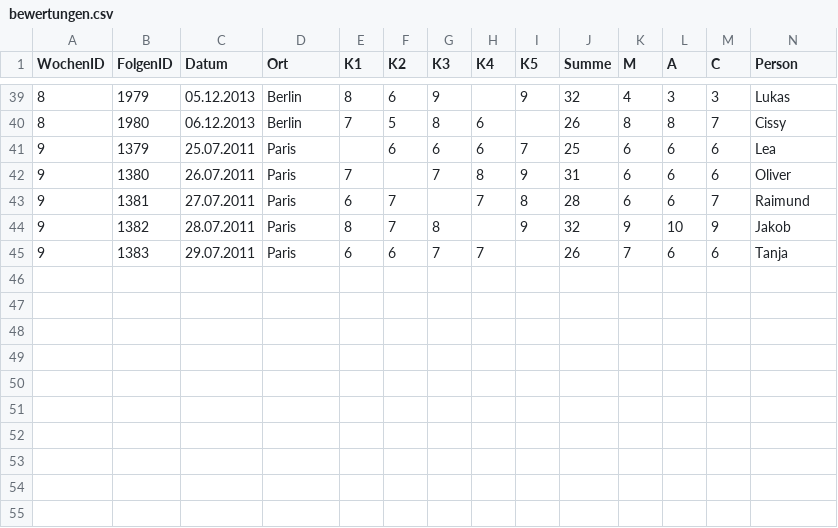
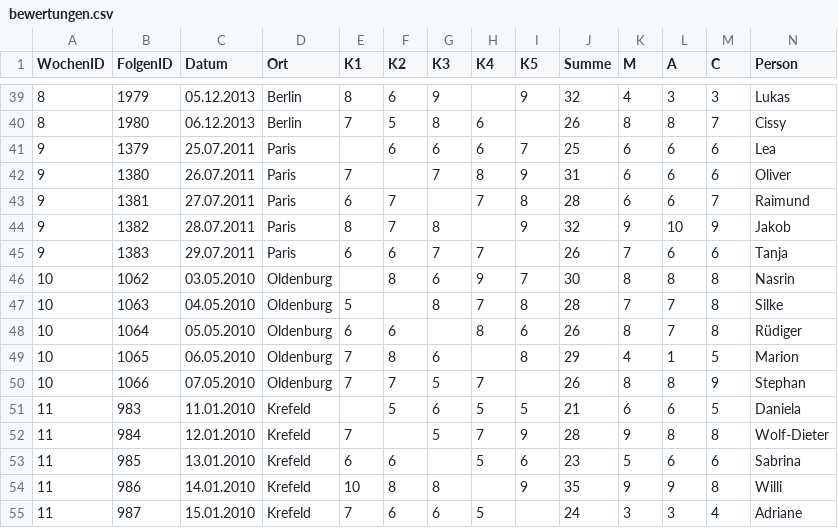
Before and after one commit to whiskyheat/ddd-dpd, a CSV file: data/bewertungen.csv, drawn as a sheet; only a part is shown, gaps mark what is left out; rows hold the shown columns only; the diff names each change by its address in the sheet, - before the commit and + after, or states it on an @@ line.

Commit message:
neue wochen: oldenburg, krefeld

```diff
--- a/data/bewertungen.csv
+++ b/data/bewertungen.csv
+row 46: 10 | 1062 | 03.05.2010 | Oldenburg |  | 8 | 6 | 9 | 7 | 30 | 8 | 8 | 8 | Nasrin
+row 47: 10 | 1063 | 04.05.2010 | Oldenburg | 5 |  | 8 | 7 | 8 | 28 | 7 | 7 | 8 | Silke
+row 48: 10 | 1064 | 05.05.2010 | Oldenburg | 6 | 6 |  | 8 | 6 | 26 | 8 | 7 | 8 | Rüdiger
+row 49: 10 | 1065 | 06.05.2010 | Oldenburg | 7 | 8 | 6 |  | 8 | 29 | 4 | 1 | 5 | Marion
+row 50: 10 | 1066 | 07.05.2010 | Oldenburg | 7 | 7 | 5 | 7 |  | 26 | 8 | 8 | 9 | Stephan
+row 51: 11 | 983 | 11.01.2010 | Krefeld |  | 5 | 6 | 5 | 5 | 21 | 6 | 6 | 5 | Daniela
+row 52: 11 | 984 | 12.01.2010 | Krefeld | 7 |  | 5 | 7 | 9 | 28 | 9 | 8 | 8 | Wolf-Dieter
+row 53: 11 | 985 | 13.01.2010 | Krefeld | 6 | 6 |  | 5 | 6 | 23 | 5 | 6 | 6 | Sabrina
+row 54: 11 | 986 | 14.01.2010 | Krefeld | 10 | 8 | 8 |  | 9 | 35 | 9 | 9 | 8 | Willi
+row 55: 11 | 987 | 15.01.2010 | Krefeld | 7 | 6 | 6 | 5 |  | 24 | 3 | 3 | 4 | Adriane
```
Also changed, not shown: data/streams.csv, 6 other files.
